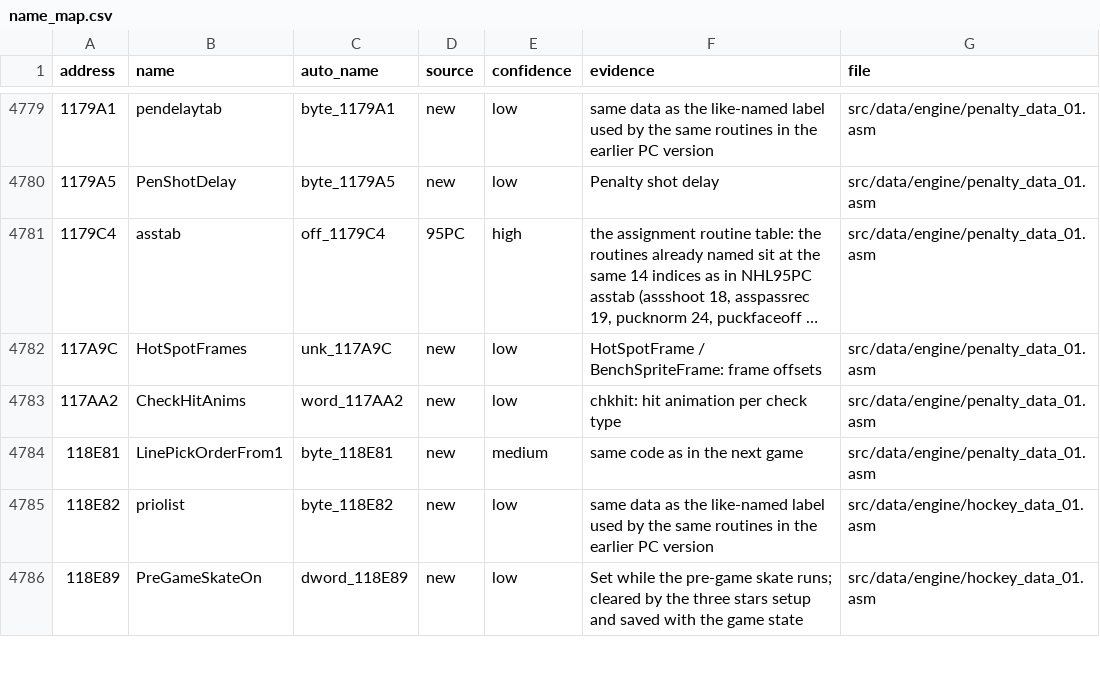
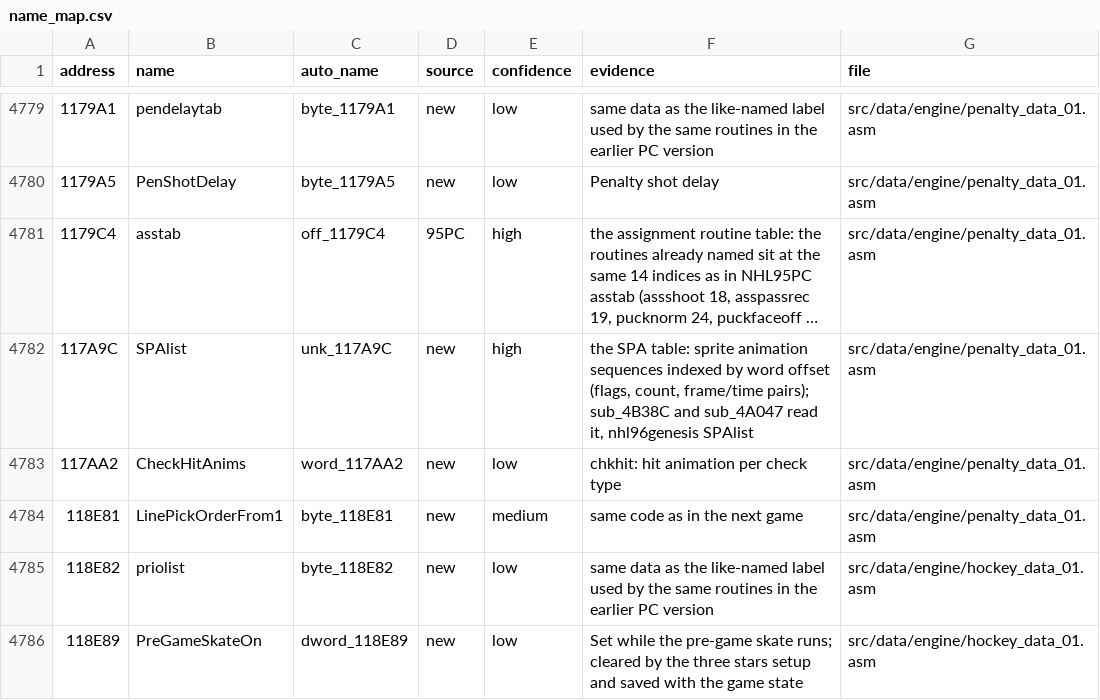
Before and after one commit to abdulahmad/NHL96PC, a CSV file: docs/name_map.csv, drawn as a sheet; only a part is shown, gaps mark what is left out; long unchanged cells end in …; the diff names each change by its address in the sheet, - before the commit and + after, or states it on an @@ line.

```diff
--- a/docs/name_map.csv
+++ b/docs/name_map.csv
-B4782 (name): HotSpotFrames
+B4782 (name): SPAlist
-E4782 (confidence): low
+E4782 (confidence): high
-F4782 (evidence): HotSpotFrame / BenchSpriteFrame: frame offsets
+F4782 (evidence): the SPA table: sprite animation sequences indexed by word offset (flags, count, frame/time pairs); sub_4B38C and sub_4A047 read it, nhl96genesis SPAlist
```
Also changed, not shown: 3 other files.
